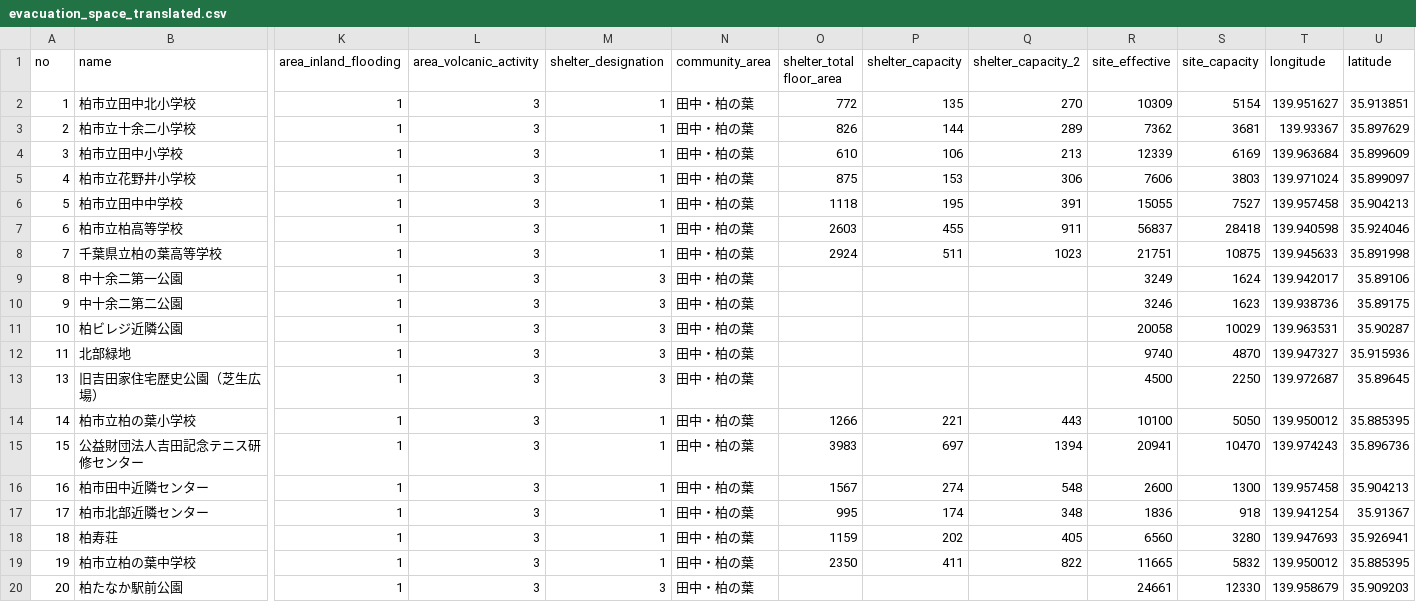
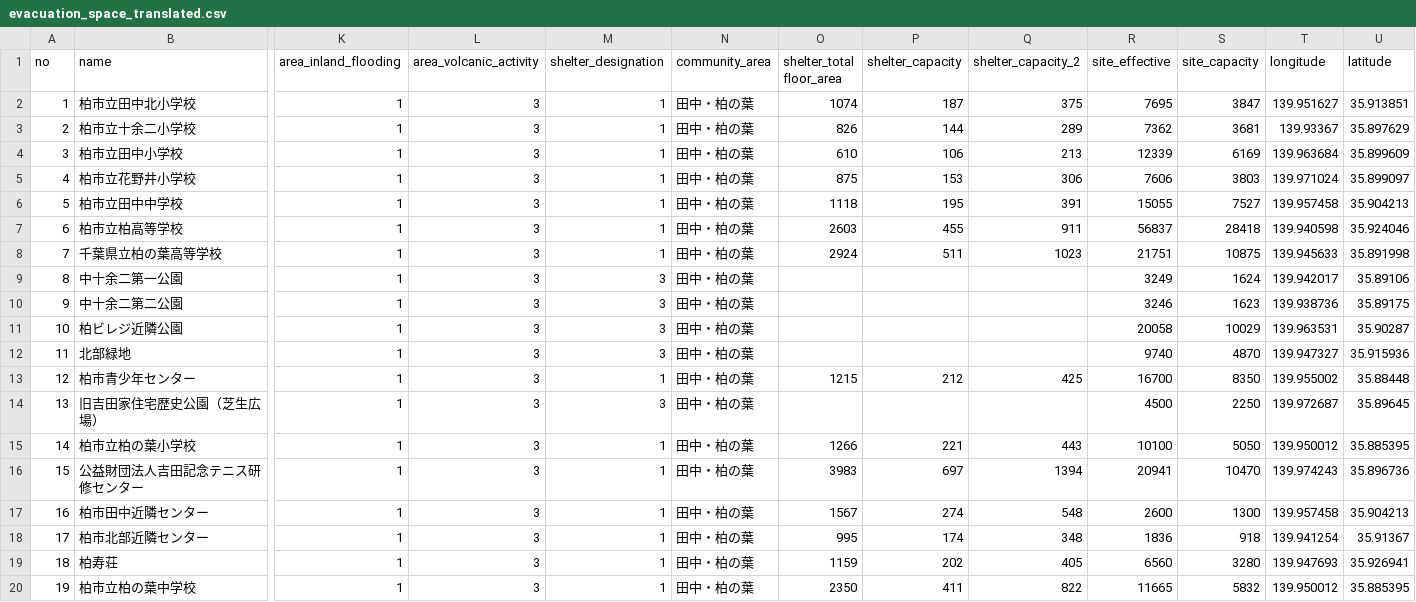
Before and after one commit to code4ka/kashiwa-opendata, a CSV file: reshaped_data/evacuation_space/evacuation_space_translated.csv, drawn as a sheet; only a part is shown, gaps mark what is left out; the shorter side is filled out with more unchanged rows; rows hold the shown columns only; the diff names each change by its address in the sheet, - before the commit and + after, or states it on an @@ line.

```diff
--- a/reshaped_data/evacuation_space/evacuation_space_translated.csv
+++ b/reshaped_data/evacuation_space/evacuation_space_translated.csv
-O2 (shelter_total floor_area): 772
+O2 (shelter_total floor_area): 1074
-P2 (shelter_capacity): 135
+P2 (shelter_capacity): 187
-Q2 (shelter_capacity_2): 270
+Q2 (shelter_capacity_2): 375
-R2 (site_effective): 10309
+R2 (site_effective): 7695
-S2 (site_capacity): 5154
+S2 (site_capacity): 3847
+row 13: 12 | 柏市青少年センター | 1 | 3 | 1 | 田中・柏の葉 | 1215 | 212 | 425 | 16700 | 8350 | 139.955002 | 35.88448
```
Also changed, not shown: 2 other files.
